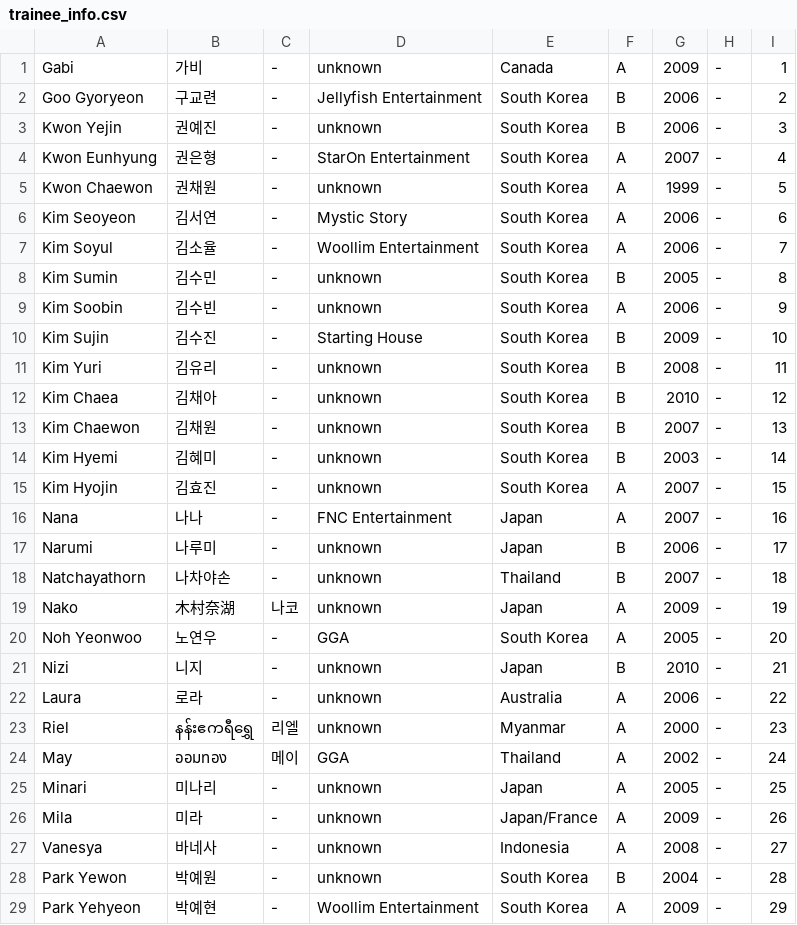
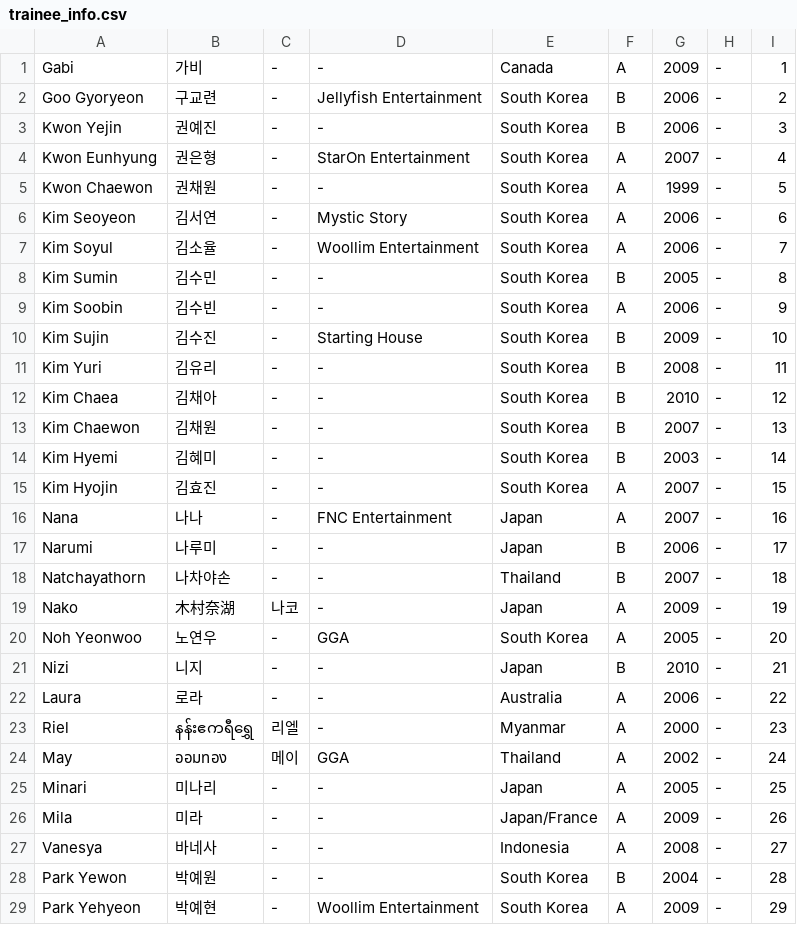
Before and after one commit to universeticket/universeticket.github.io, a CSV file: trainee_info.csv, drawn as a sheet; only a part is shown; the diff covers the shown part only.

```diff
--- a/trainee_info.csv
+++ b/trainee_info.csv
@@ -1,29 +1,29 @@
-"Gabi","가비","-","unknown","Canada","A","2009","-","1"
+"Gabi","가비","-","-","Canada","A","2009","-","1"
 "Goo Gyoryeon","구교련","-","Jellyfish Entertainment","South Korea","B","2006","-","2"
-"Kwon Yejin","권예진","-","unknown","South Korea","B","2006","-","3"
+"Kwon Yejin","권예진","-","-","South Korea","B","2006","-","3"
 "Kwon Eunhyung","권은형","-","StarOn Entertainment","South Korea","A","2007","-","4"
-"Kwon Chaewon","권채원","-","unknown","South Korea","A","1999","-","5"
+"Kwon Chaewon","권채원","-","-","South Korea","A","1999","-","5"
 "Kim Seoyeon","김서연","-","Mystic Story","South Korea","A","2006","-","6"
 "Kim Soyul","김소율","-","Woollim Entertainment","South Korea","A","2006","-","7"
-"Kim Sumin","김수민","-","unknown","South Korea","B","2005","-","8"
-"Kim Soobin","김수빈","-","unknown","South Korea","A","2006","-","9"
+"Kim Sumin","김수민","-","-","South Korea","B","2005","-","8"
+"Kim Soobin","김수빈","-","-","South Korea","A","2006","-","9"
 "Kim Sujin","김수진","-","Starting House","South Korea","B","2009","-","10"
-"Kim Yuri","김유리","-","unknown","South Korea","B","2008","-","11"
-"Kim Chaea","김채아","-","unknown","South Korea","B","2010","-","12"
-"Kim Chaewon","김채원","-","unknown","South Korea","B","2007","-","13"
-"Kim Hyemi","김혜미","-","unknown","South Korea","B","2003","-","14"
-"Kim Hyojin","김효진","-","unknown","South Korea","A","2007","-","15"
+"Kim Yuri","김유리","-","-","South Korea","B","2008","-","11"
+"Kim Chaea","김채아","-","-","South Korea","B","2010","-","12"
+"Kim Chaewon","김채원","-","-","South Korea","B","2007","-","13"
+"Kim Hyemi","김혜미","-","-","South Korea","B","2003","-","14"
+"Kim Hyojin","김효진","-","-","South Korea","A","2007","-","15"
 "Nana","나나","-","FNC Entertainment","Japan","A","2007","-","16"
-"Narumi","나루미","-","unknown","Japan","B","2006","-","17"
-"Natchayathorn","나차야손","-","unknown","Thailand","B","2007","-","18"
-"Nako","木村奈湖","나코","unknown","Japan","A","2009","-","19"
+"Narumi","나루미","-","-","Japan","B","2006","-","17"
+"Natchayathorn","나차야손","-","-","Thailand","B","2007","-","18"
+"Nako","木村奈湖","나코","-","Japan","A","2009","-","19"
 "Noh Yeonwoo","노연우","-","GGA","South Korea","A"," 2005","-","20"
-"Nizi","니지","-","unknown","Japan","B","2010","-","21"
-"Laura","로라","-","unknown","Australia","A","2006","-","22"
-"Riel","နန်းဧကရီရွှေ","리엘","unknown","Myanmar","A","2000","-","23"
+"Nizi","니지","-","-","Japan","B","2010","-","21"
+"Laura","로라","-","-","Australia","A","2006","-","22"
+"Riel","နန်းဧကရီရွှေ","리엘","-","Myanmar","A","2000","-","23"
 "May","ออมทอง","메이","GGA","Thailand","A","2002","-","24"
-"Minari","미나리","-","unknown","Japan","A","2005","-","25"
-"Mila","미라","-","unknown","Japan/France","A","2009","-","26"
-"Vanesya","바네사","-","unknown","Indonesia","A","2008","-","27"
-"Park Yewon","박예원","-","unknown","South Korea","B","2004","-","28"
+"Minari","미나리","-","-","Japan","A","2005","-","25"
+"Mila","미라","-","-","Japan/France","A","2009","-","26"
+"Vanesya","바네사","-","-","Indonesia","A","2008","-","27"
+"Park Yewon","박예원","-","-","South Korea","B","2004","-","28"
 "Park Yehyeon","박예현","-","Woollim Entertainment","South Korea","A","2009","-","29 "
```
Also changed, not shown: 30 edited cells elsewhere in this file, 1 other file.
